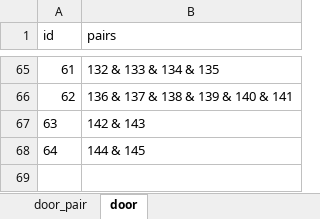
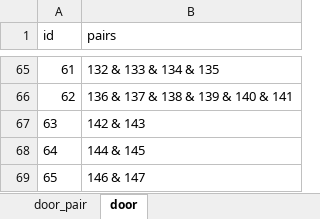
Before and after one commit to boyism80/fb, an Excel workbook: resources/table/door.xlsx, sheet door, drawn as a sheet; only a part is shown, gaps mark what is left out; values as stored, in another font and other column widths than the file's, no borders; the diff names each change by its address in the sheet, - before the commit and + after, or states it on an @@ line.

```diff
--- a/resources/table/door.xlsx (sheet door)
+++ b/resources/table/door.xlsx (sheet door)
+row 69: 65 | 146 & 147
```
Also changed, not shown: sheet door_pair, resources/table/mob.xlsx, resources/table/npc.xlsx, 15 other files.
